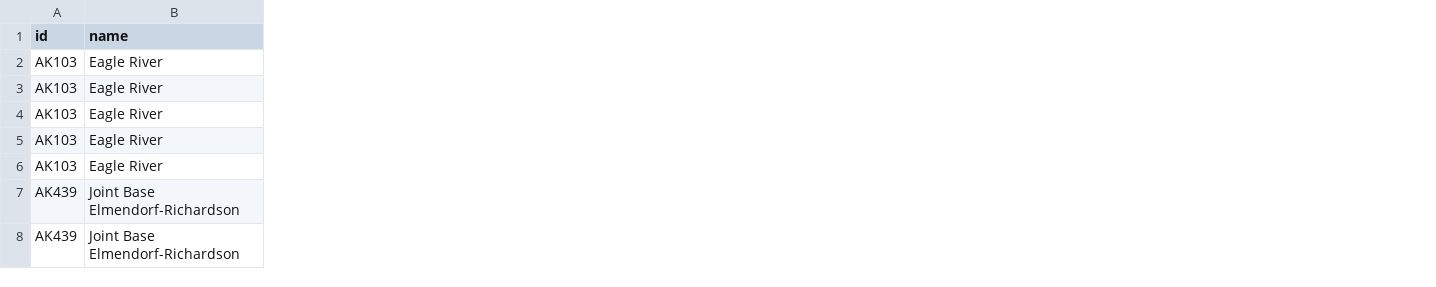
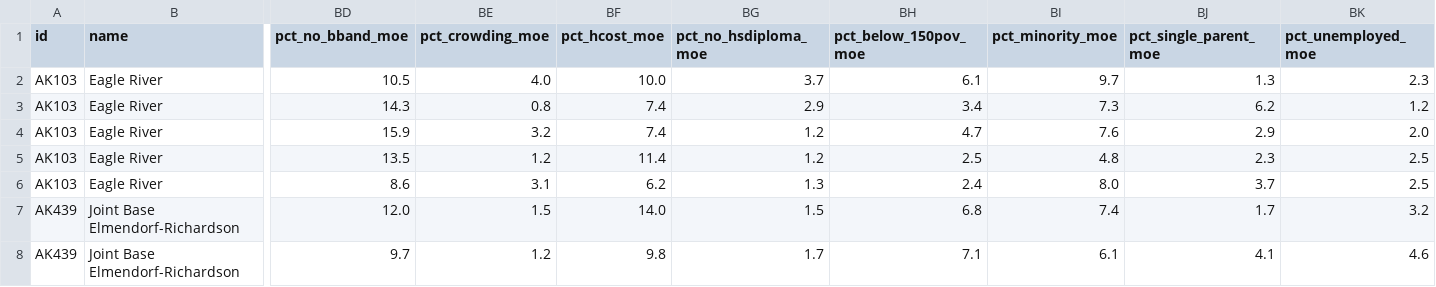
Before and after one commit to ua-snap/epa-justice, a CSV file: qc/unaggregated_results.csv, drawn as a sheet; only a part is shown, gaps mark what is left out; the diff names each change by its address in the sheet, - before the commit and + after, or states it on an @@ line.

```diff
--- a/qc/unaggregated_results.csv
+++ b/qc/unaggregated_results.csv
+column BD (pct_no_bband_moe), rows 2-8: 10.5 | 14.3 | 15.9 | 13.5 | 8.6 | 12.0 | 9.7
+column BE (pct_crowding_moe), rows 2-8: 4.0 | 0.8 | 3.2 | 1.2 | 3.1 | 1.5 | 1.2
+column BF (pct_hcost_moe), rows 2-8: 10.0 | 7.4 | 7.4 | 11.4 | 6.2 | 14.0 | 9.8
+column BG (pct_no_hsdiploma_moe), rows 2-8: 3.7 | 2.9 | 1.2 | 1.2 | 1.3 | 1.5 | 1.7
+column BH (pct_below_150pov_moe), rows 2-8: 6.1 | 3.4 | 4.7 | 2.5 | 2.4 | 6.8 | 7.1
+column BI (pct_minority_moe), rows 2-8: 9.7 | 7.3 | 7.6 | 4.8 | 8.0 | 7.4 | 6.1
+column BJ (pct_single_parent_moe), rows 2-8: 1.3 | 6.2 | 2.9 | 2.3 | 3.7 | 1.7 | 4.1
+column BK (pct_unemployed_moe), rows 2-8: 2.3 | 1.2 | 2.0 | 2.5 | 2.5 | 3.2 | 4.6
```
Also changed, not shown: qc/aggregated_results.csv, 7 other files.
